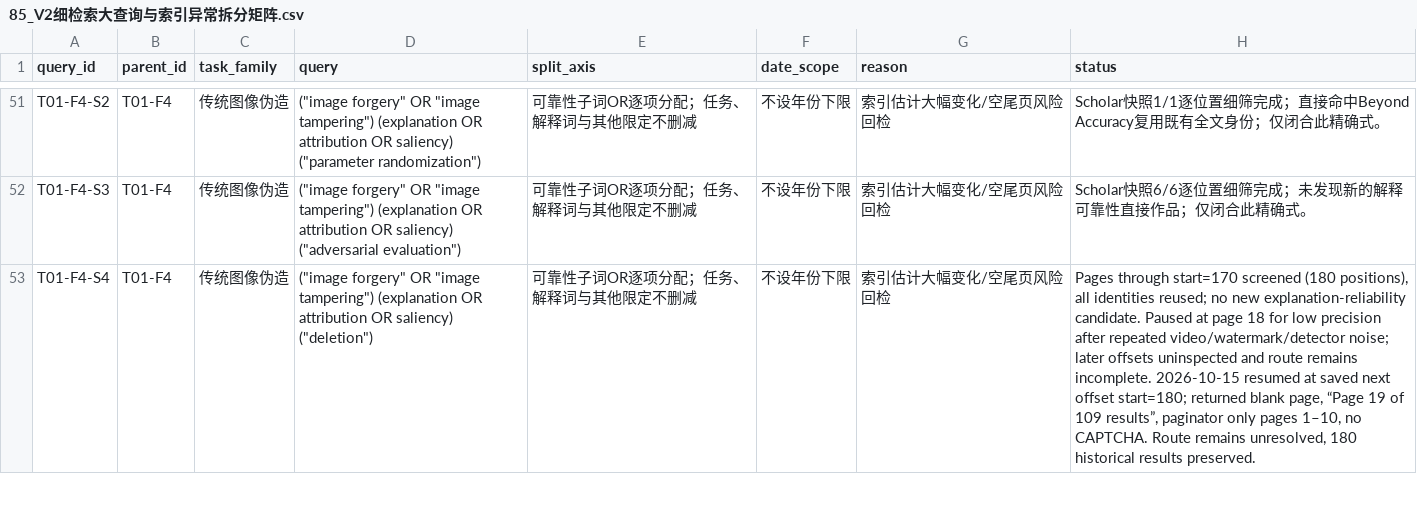
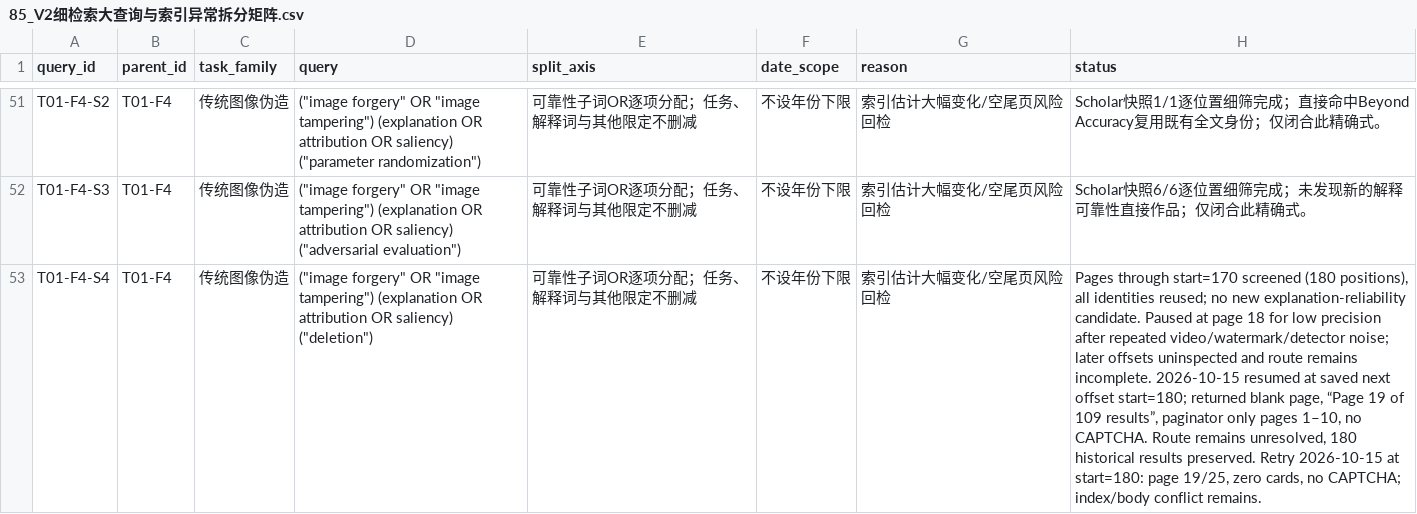
Before and after one commit to brodyZhao/my-research-project, a CSV file: outputs/图像鉴伪解释可靠性_重检_2026-10-05/85_V2细检索大查询与索引异常拆分矩阵.csv, drawn as a sheet; only a part is shown, gaps mark what is left out; the diff covers the shown part only; the diff names each change by its address in the sheet, - before the commit and + after, or states it on an @@ line.

```diff
--- a/outputs/图像鉴伪解释可靠性_重检_2026-10-05/85_V2细检索大查询与索引异常拆分矩阵.csv
+++ b/outputs/图像鉴伪解释可靠性_重检_2026-10-05/85_V2细检索大查询与索引异常拆分矩阵.csv
-H53 (status): …results preserved.
+H53 (status): …results preserved. Retry 2026-10-15 at start=180: page 19/25, zero cards, no CAPTCHA; index/body conflict remains.
```
Also changed, not shown: 7 edited cells elsewhere in this file, outputs/图像鉴伪解释可靠性_重检_2026-10-05/87_V2细查询子式实际试检状态.csv, outputs/图像鉴伪解释可靠性_重检_2026-10-05/T568_start0_Scholar_reCAPTCHA_访问事件_20261015.csv, 4 other files.
